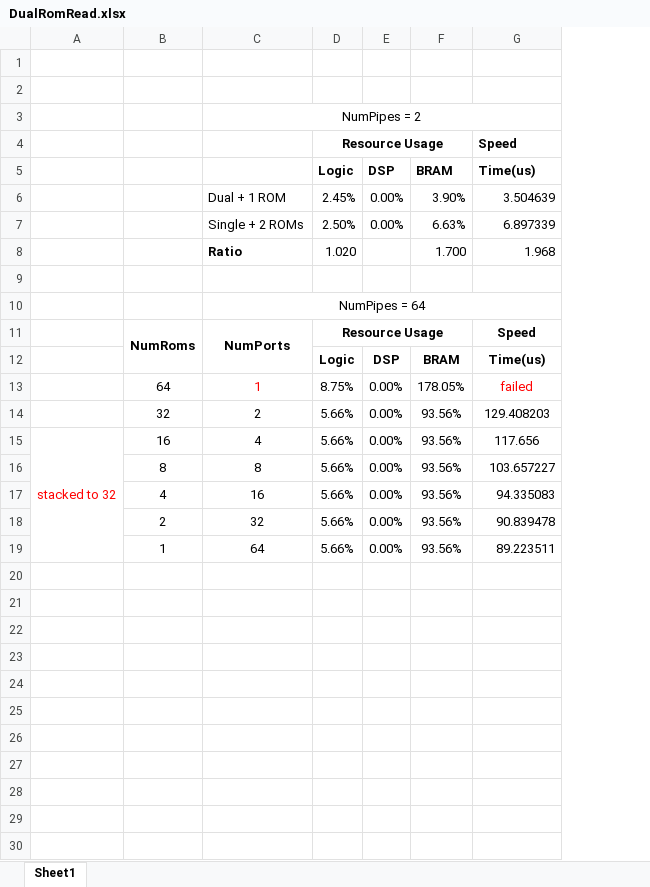
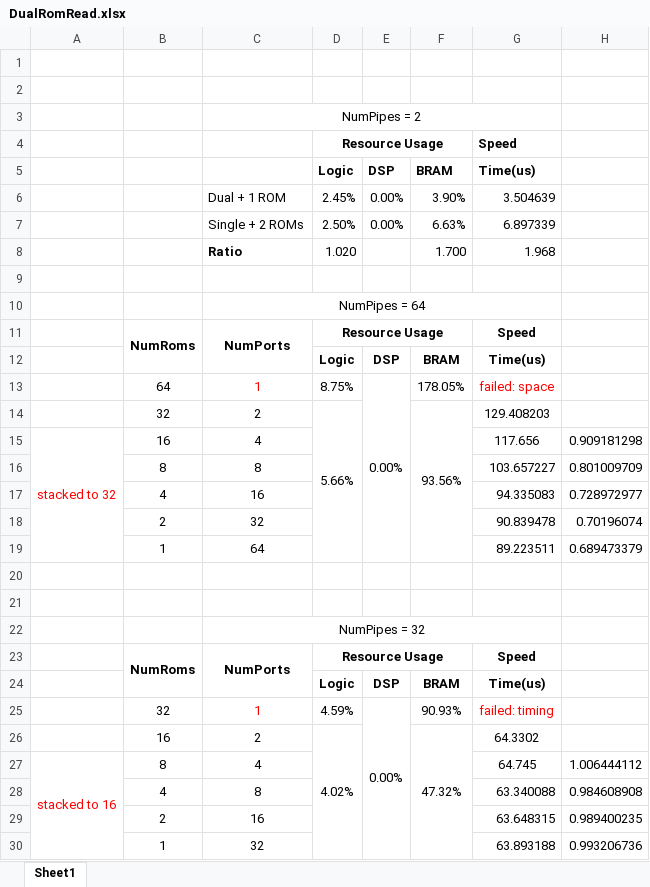
Before and after one commit to VELVETDETH/ImperialSummerReports, an Excel workbook: assets/data/DualRomRead.xlsx, sheet Sheet1, drawn as a sheet; values as stored, in another font and other column widths than the file's, no borders; removed rows and columns are numbered as before the commit, all else as after; the diff names each change by its address in the sheet, - before the commit and + after, or states it on an @@ line.

Commit message:
new result for multi ports

```diff
--- a/assets/data/DualRomRead.xlsx (sheet Sheet1)
+++ b/assets/data/DualRomRead.xlsx (sheet Sheet1)
+column H, rows 15-17: 0.909181298 | 0.801009709 | 0.728972977
+E13:E19 merged
-G13: failed
+G13: failed: space
+D14:D19 merged
-E14:E17: 0.00%
+E14:E17: (empty)
+F14:F19 merged
-A15:A19 merged
+A15:A19 merged
-D15:D17: 5.66%
+D15:D17: (empty)
-F15:F17: 93.56%
+F15:F17: (empty)
+row 18:  | 2 | 32 |  |  |  | 90.839478 | 0.70196074
+row 19:  | 1 | 64 |  |  |  | 89.223511 | 0.689473379
-row 20:  | 2 | 32 | 5.66% | 0.00% | 93.56% | 90.839478
+row 20: (empty)
-row 21:  | 1 | 64 | 5.66% | 0.00% | 93.56% | 89.223511
+row 21: (empty)
+row 22:  |  | NumPipes = 32
+row 23:  | NumRoms | NumPorts | Resource Usage |  |  | Speed
+row 24:  |  |  | Logic | DSP | BRAM | Time(us)
+row 25:  | 32 | 1 | 4.59% | 0.00% | 90.93% | failed: timing
+row 26:  | 16 | 2 | 4.02% |  | 47.32% | 64.3302
+row 27: stacked to 16 | 8 | 4 |  |  |  | 64.745 | 1.006444112
+row 28:  | 4 | 8 |  |  |  | 63.340088 | 0.984608908
+row 29:  | 2 | 16 |  |  |  | 63.648315 | 0.989400235
+row 30:  | 1 | 32 |  |  |  | 63.893188 | 0.993206736
```
